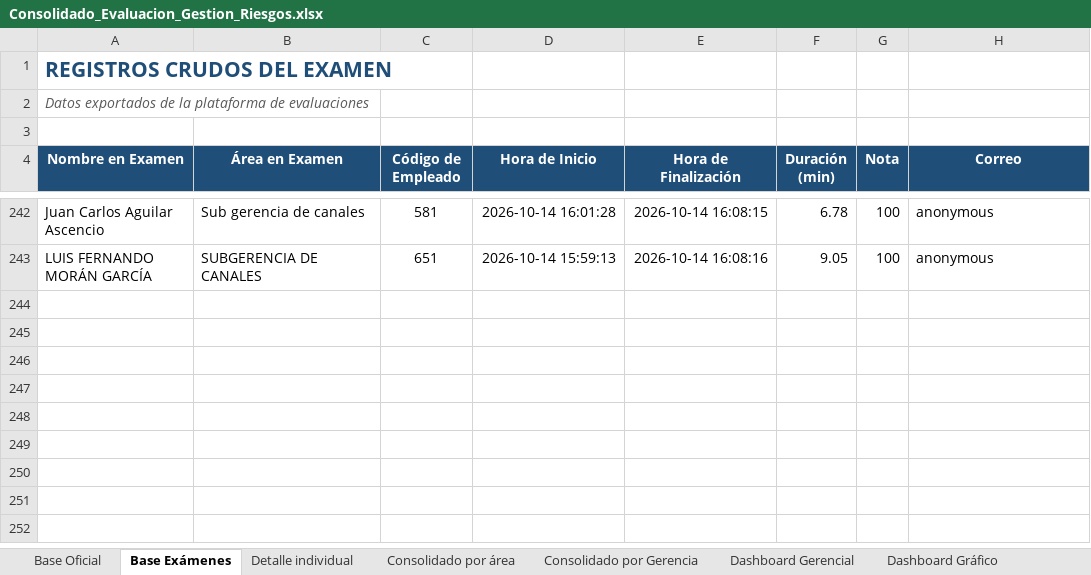
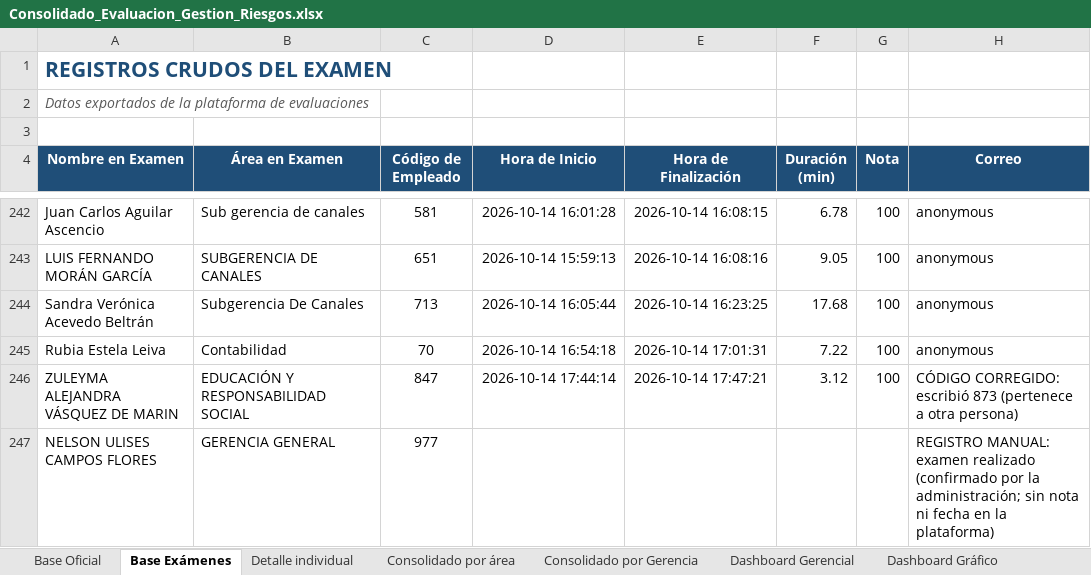
Before and after one commit to menjivar201280/riesgo, an Excel workbook: evaluacion-gestion-riesgos/Consolidado_Evaluacion_Gestion_Riesgos.xlsx, sheet Base Exámenes, drawn as a sheet; only a part is shown, gaps mark what is left out; values as stored, in another font and other column widths than the file's, no borders; the diff names each change by its address in the sheet, - before the commit and + after, or states it on an @@ line.

```diff
--- a/evaluacion-gestion-riesgos/Consolidado_Evaluacion_Gestion_Riesgos.xlsx (sheet Base Exámenes)
+++ b/evaluacion-gestion-riesgos/Consolidado_Evaluacion_Gestion_Riesgos.xlsx (sheet Base Exámenes)
+row 244: Sandra Verónica Acevedo Beltrán | Subgerencia De Canales | 713 | 2026-10-14 16:05:44 | 2026-10-14 16:23:25 | 17.68 | 100 | anonymous
+row 245: Rubia Estela Leiva | Contabilidad | 70 | 2026-10-14 16:54:18 | 2026-10-14 17:01:31 | 7.22 | 100 | anonymous
+row 246: ZULEYMA ALEJANDRA VÁSQUEZ DE MARIN | EDUCACIÓN Y RESPONSABILIDAD SOCIAL | 847 | 2026-10-14 17:44:14 | 2026-10-14 17:47:21 | 3.12 | 100 | CÓDIGO CORREGIDO: escribió 873 (pertenece a otra persona)
+row 247: NELSON ULISES CAMPOS FLORES | GERENCIA GENERAL | 977 |  |  |  |  | REGISTRO MANUAL: examen realizado (confirmado por la administración; sin nota ni fecha en la plataforma)
```
Also changed, not shown: sheet Estado por Colaborador, sheet Dashboard Gerencial, sheet Listado de Completados, sheet Detalle individual, sheet Consolidado por área, sheet Consolidado por Gerencia, 2 more sheets, formulas that keep their value, hidden cells.
